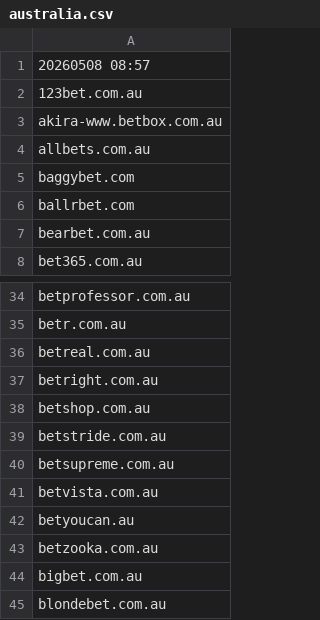
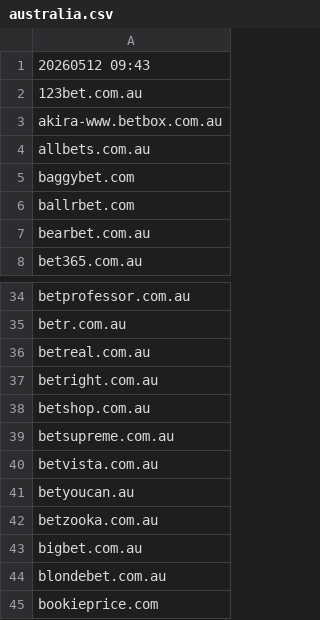
Before and after one commit to itsJustinCase/gamble-eagle, a CSV file: australia.csv, drawn as a sheet; only a part is shown, gaps mark what is left out; the shorter side is filled out with more unchanged rows.

Commit message:
update australia.csv

```diff
--- a/australia.csv
+++ b/australia.csv
@@ -1,2 +1,2 @@
-20260508 08:57
+20260512 09:43
 123bet.com.au
@@ -38,3 +38,2 @@ betright.com.au
 betshop.com.au
-betstride.com.au
 betsupreme.com.au
```
